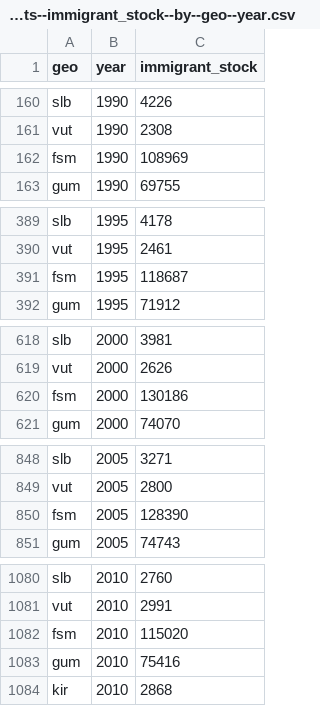
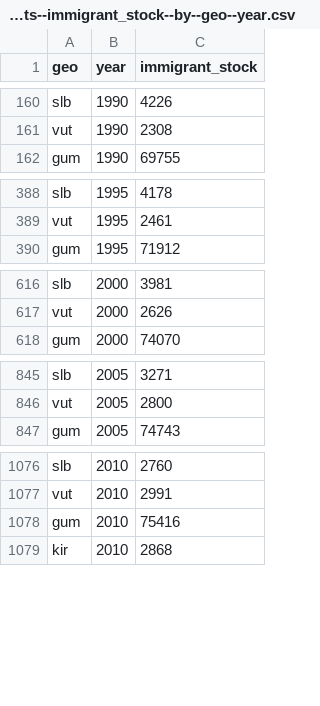
Before and after one commit to open-numbers/ddf--unpop--international_migrant_stock, a CSV file: ddf--datapoints--immigrant_stock--by--geo--year.csv, drawn as a sheet; only a part is shown, gaps mark what is left out; the diff covers the shown part only.

```diff
--- a/ddf--datapoints--immigrant_stock--by--geo--year.csv
+++ b/ddf--datapoints--immigrant_stock--by--geo--year.csv
@@ -161,3 +161,2 @@ slb,1990,4226
 vut,1990,2308
-fsm,1990,108969
 gum,1990,69755
@@ -390,3 +389,2 @@ slb,1995,4178
 vut,1995,2461
-fsm,1995,118687
 gum,1995,71912
@@ -619,3 +617,2 @@ slb,2000,3981
 vut,2000,2626
-fsm,2000,130186
 gum,2000,74070
@@ -849,3 +846,2 @@ slb,2005,3271
 vut,2005,2800
-fsm,2005,128390
 gum,2005,74743
@@ -1081,3 +1077,2 @@ slb,2010,2760
 vut,2010,2991
-fsm,2010,115020
 gum,2010,75416
```
Also changed, not shown: 2 removed rows elsewhere in this file, ddf--datapoints--immigrant_stock--by--geo--sex--year.csv, 4 other files.
